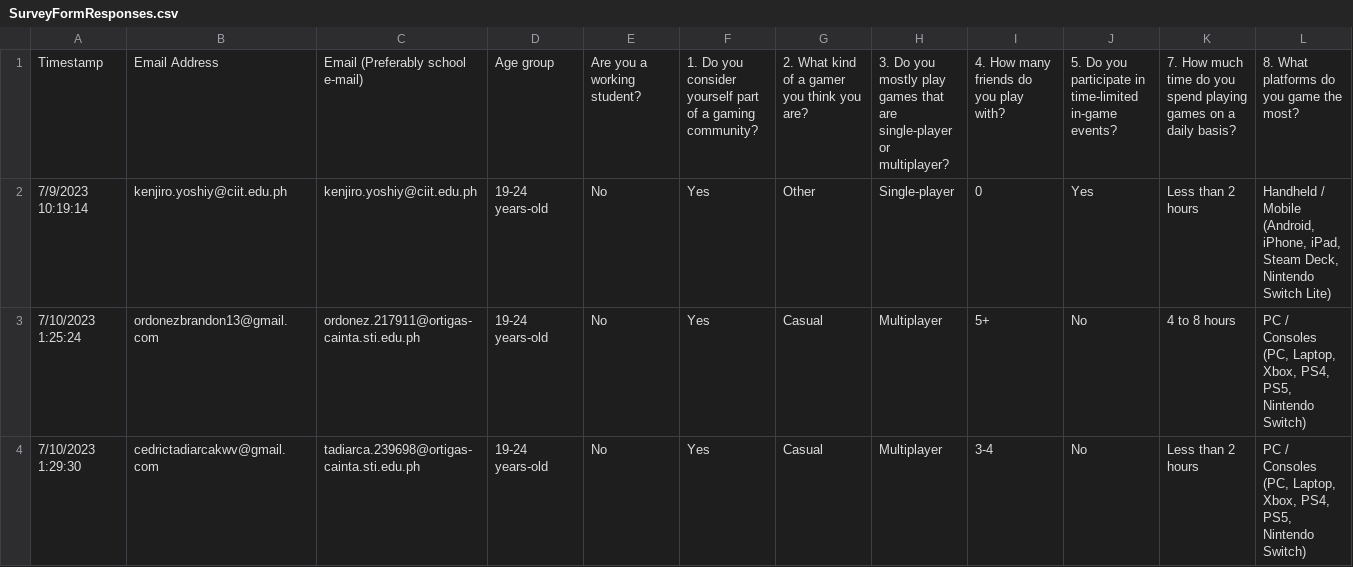
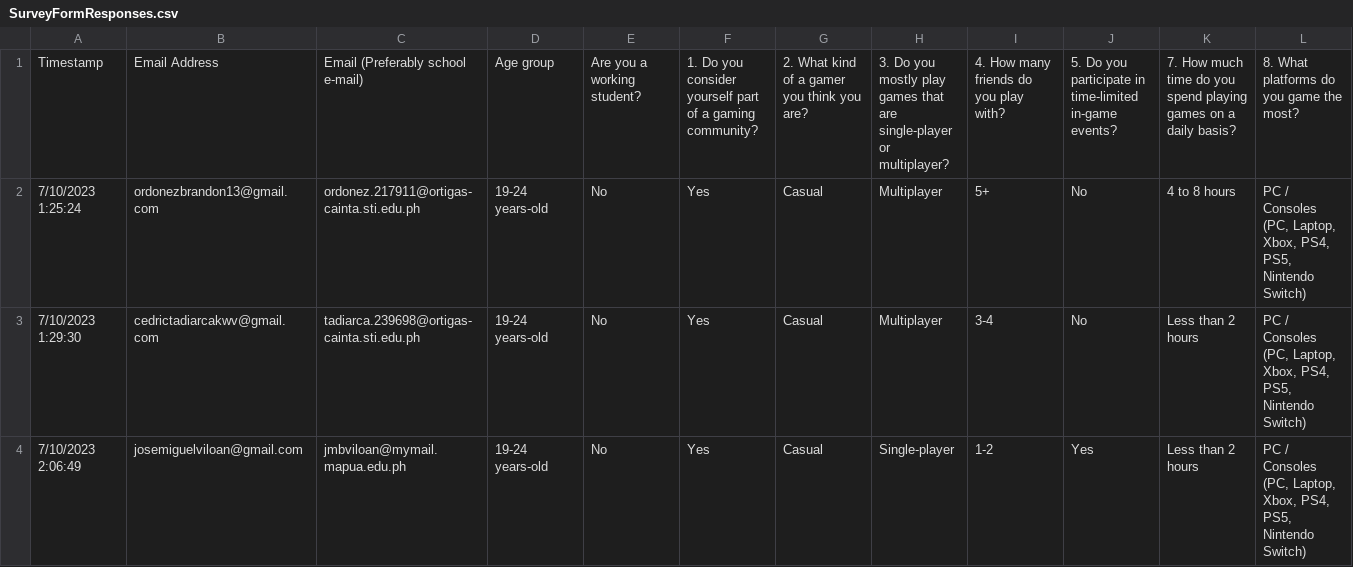
Before and after one commit to Mentryoo/DataMining, a CSV file: SurveyFormResponses.csv, drawn as a sheet; only a part is shown; the shorter side is filled out with more unchanged rows; rows hold the shown columns only; the diff names each change by its address in the sheet, - before the commit and + after, or states it on an @@ line.

Commit message:
Update SurveyFormResponses.csv

```diff
--- a/SurveyFormResponses.csv
+++ b/SurveyFormResponses.csv
-row 2: 7/9/2023 10:19:14 | kenjiro.yoshiy@ciit.edu.ph | kenjiro.yoshiy@ciit.edu.ph | 19-24 years-old | No | Yes | Other | Single-player | 0 | Yes | Less than 2 hours | Handheld / Mobile (Android, iPhone, iPad, Steam Deck, Nintendo Switch Lite)
```
